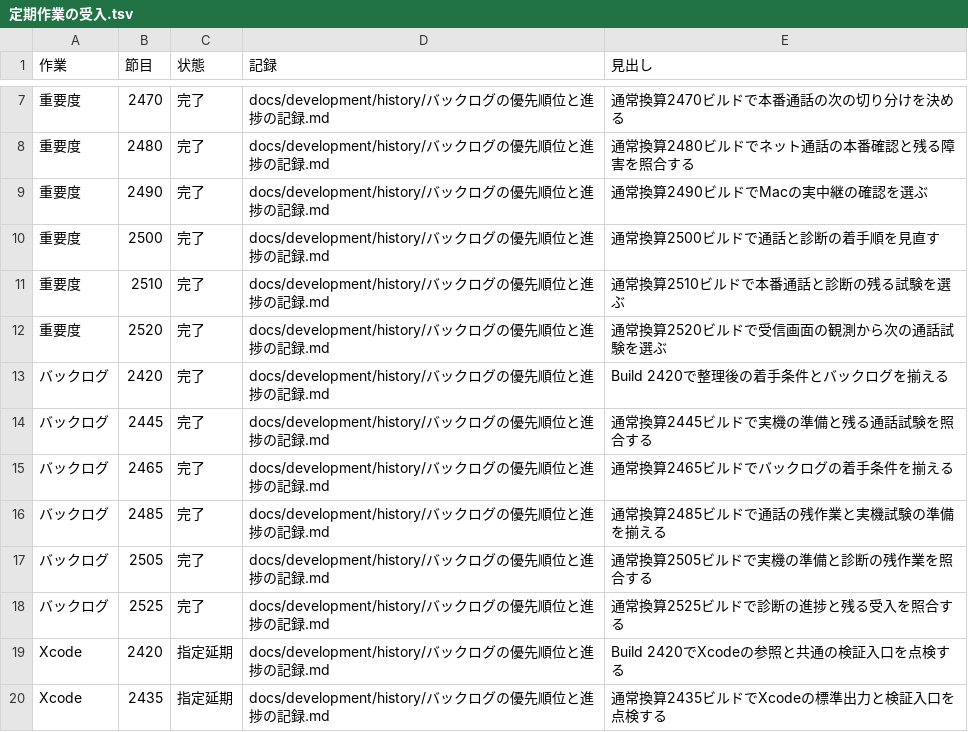
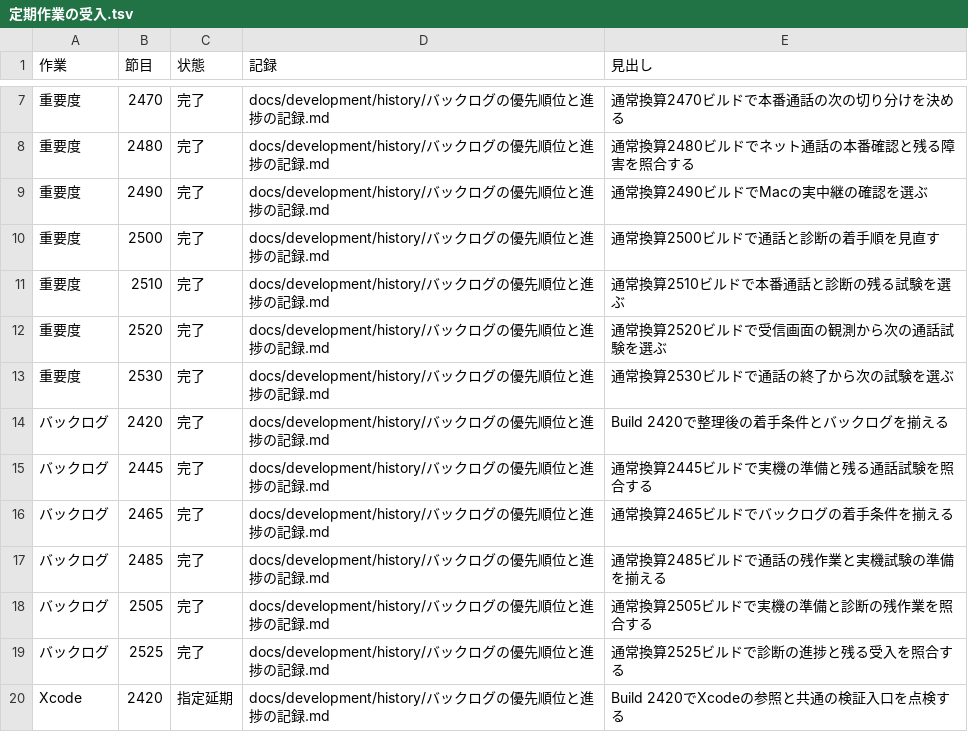
Before and after one commit to eroccowaruico/RideCom, a TSV file: docs/development/history/定期作業の受入.tsv, drawn as a sheet; only a part is shown, gaps mark what is left out; the shorter side is filled out with more unchanged rows; the diff names each change by its address in the sheet, - before the commit and + after, or states it on an @@ line.

```diff
--- a/docs/development/history/定期作業の受入.tsv
+++ b/docs/development/history/定期作業の受入.tsv
+row 13: 重要度 | 2530 | 完了 | docs/development/history/バックログの優先順位と進捗の記録.md | 通常換算2530ビルドで通話の終了から次の試験を選ぶ
```
Also changed, not shown: 2 other files.
